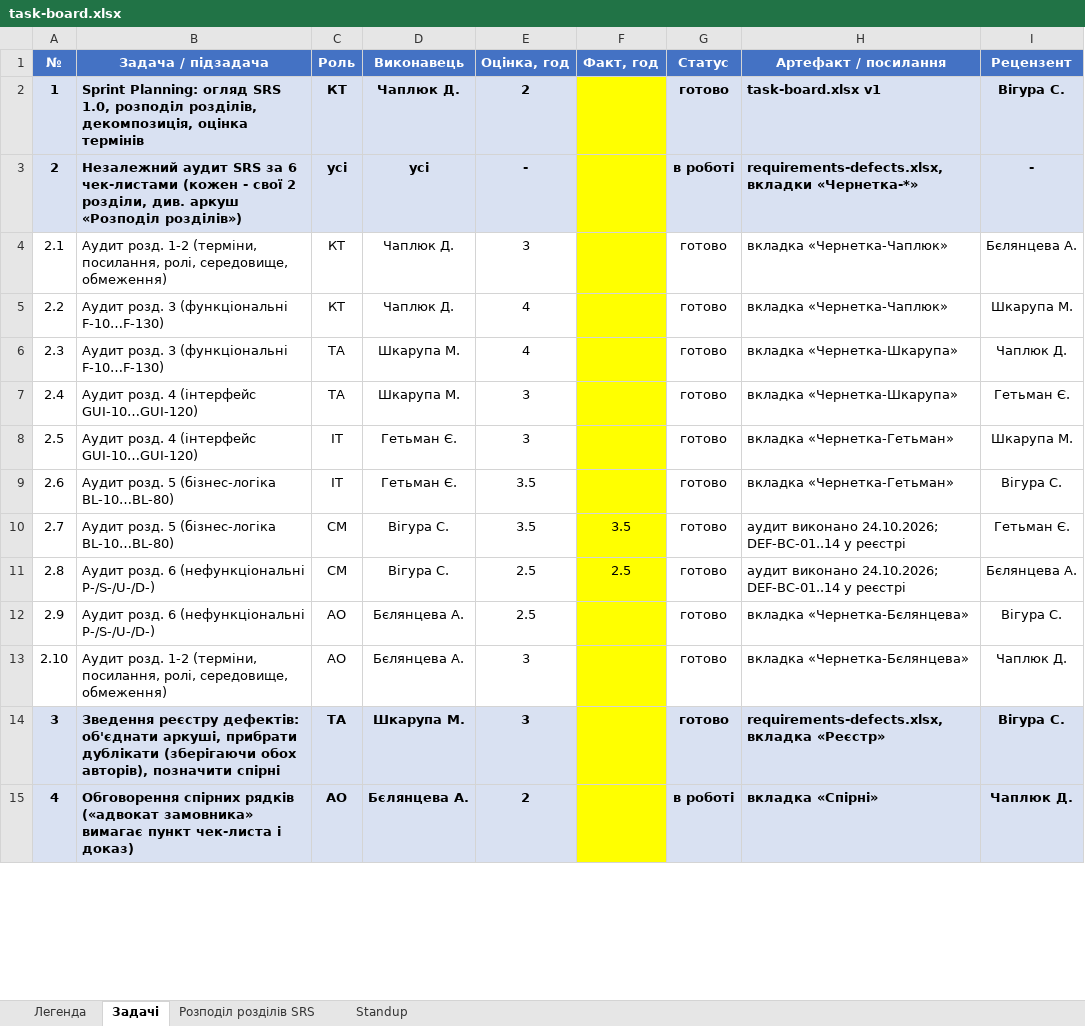
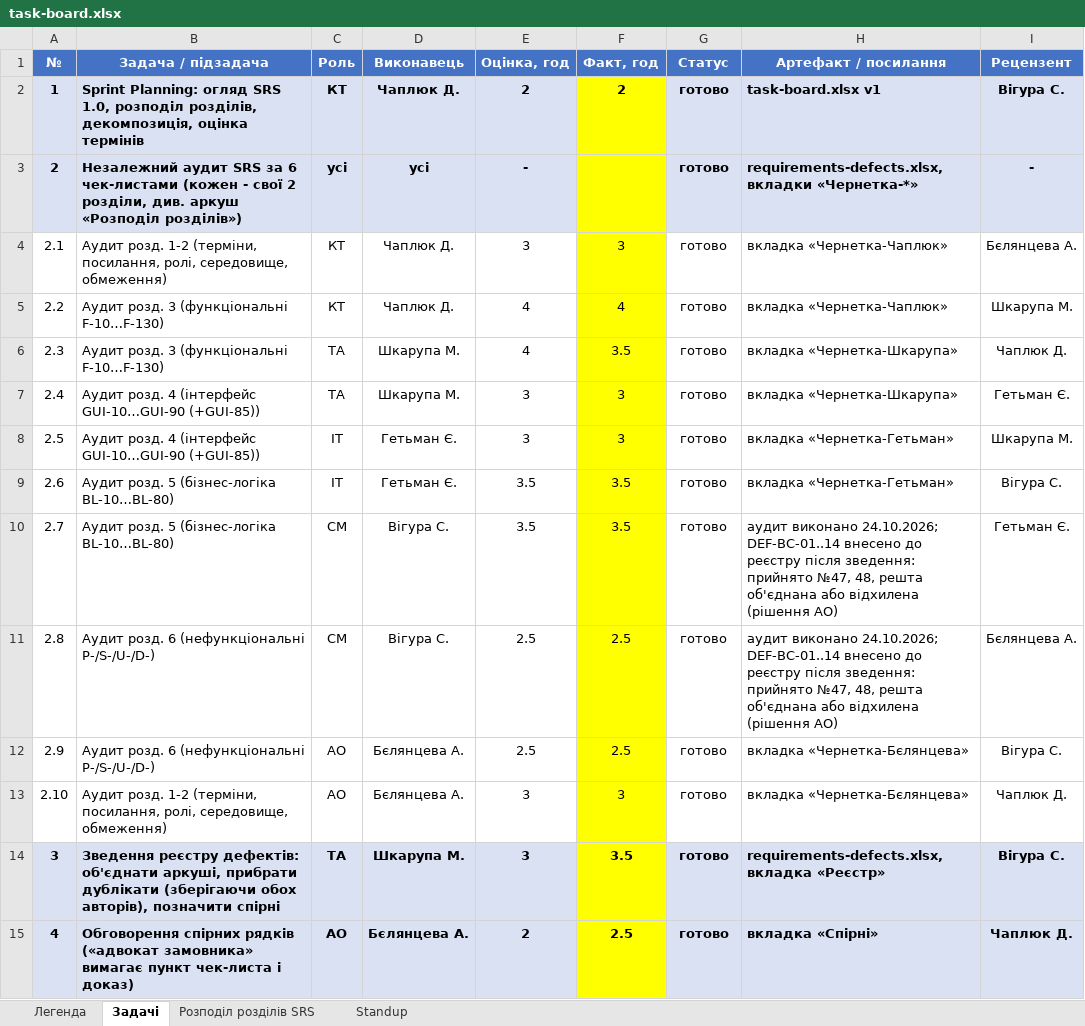
Before and after one commit to likaa3/staynow, an Excel workbook: docs/sprint2/task-board.xlsx, sheet Задачі, drawn as a sheet; only a part is shown; values as stored, in another font and other column widths than the file's, no borders; the diff covers the shown part only; the diff names each change by its address in the sheet, - before the commit and + after, or states it on an @@ line.

Commit message:
Add files via upload

```diff
--- a/docs/sprint2/task-board.xlsx (sheet Задачі)
+++ b/docs/sprint2/task-board.xlsx (sheet Задачі)
-F2 (Факт, год): (empty)
+F2 (Факт, год): 2
-G3 (Статус): в роботі
+G3 (Статус): готово
-F4 (Факт, год): (empty)
+F4 (Факт, год): 3
-F5 (Факт, год): (empty)
+F5 (Факт, год): 4
-F6 (Факт, год): (empty)
+F6 (Факт, год): 3.5
-B7:B8 (Задача / підзадача): Аудит розд. 4 (інтерфейс GUI-10…GUI-120)
+B7:B8 (Задача / підзадача): Аудит розд. 4 (інтерфейс GUI-10…GUI-90 (+GUI-85))
-F7:F8 (Факт, год): (empty)
+F7:F8 (Факт, год): 3
-F9 (Факт, год): (empty)
+F9 (Факт, год): 3.5
-H10:H11 (Артефакт / посилання): …24.10.2026; DEF-ВС-01..14 у реєстрі
+H10:H11 (Артефакт / посилання): …24.10.2026; DEF-ВС-01..14 внесено до реєстру після зведення: прийнято №47, 48, решта об'єднана або відхилена (рішення АО)
-F12 (Факт, год): (empty)
+F12 (Факт, год): 2.5
-F13 (Факт, год): (empty)
+F13 (Факт, год): 3
-F14 (Факт, год): (empty)
+F14 (Факт, год): 3.5
-F15 (Факт, год): (empty)
+F15 (Факт, год): 2.5
-G15 (Статус): в роботі
+G15 (Статус): готово
```
Also changed, not shown: 24 edited cells elsewhere in this sheet, sheet Розподіл розділів SRS, sheet Легенда.
